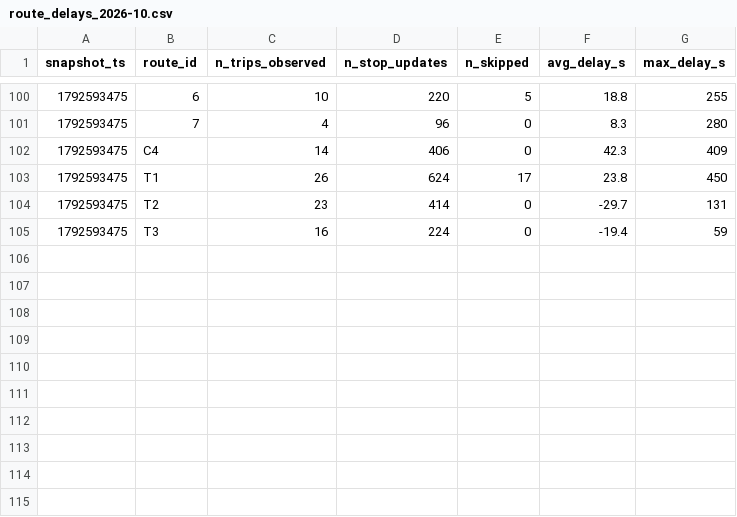
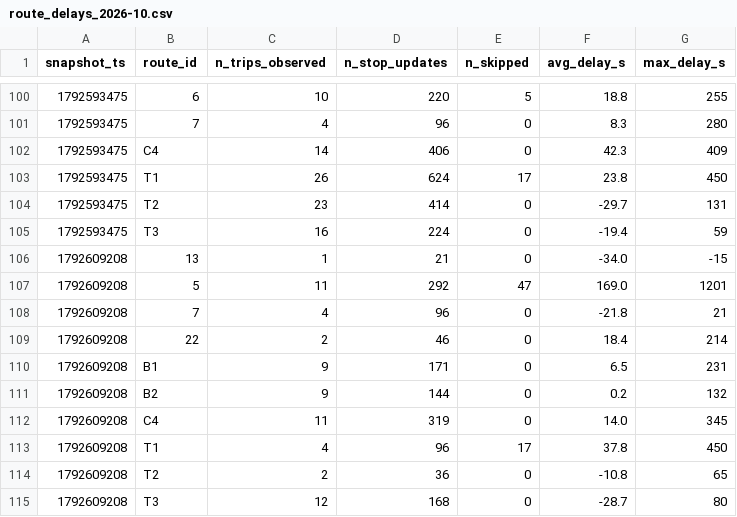
Before and after one commit to joel-tchinda-business-intelligence/smart-mobility-lemans, a CSV file: data/history/route_delays_2026-10.csv, drawn as a sheet; only a part is shown, gaps mark what is left out; the diff names each change by its address in the sheet, - before the commit and + after, or states it on an @@ line.

```diff
--- a/data/history/route_delays_2026-10.csv
+++ b/data/history/route_delays_2026-10.csv
+row 106: 1792609208 | 13 | 1 | 21 | 0 | -34.0 | -15
+row 107: 1792609208 | 5 | 11 | 292 | 47 | 169.0 | 1201
+row 108: 1792609208 | 7 | 4 | 96 | 0 | -21.8 | 21
+row 109: 1792609208 | 22 | 2 | 46 | 0 | 18.4 | 214
+row 110: 1792609208 | B1 | 9 | 171 | 0 | 6.5 | 231
+row 111: 1792609208 | B2 | 9 | 144 | 0 | 0.2 | 132
+row 112: 1792609208 | C4 | 11 | 319 | 0 | 14.0 | 345
+row 113: 1792609208 | T1 | 4 | 96 | 17 | 37.8 | 450
+row 114: 1792609208 | T2 | 2 | 36 | 0 | -10.8 | 65
+row 115: 1792609208 | T3 | 12 | 168 | 0 | -28.7 | 80
```
Also changed, not shown: 1 other file.
